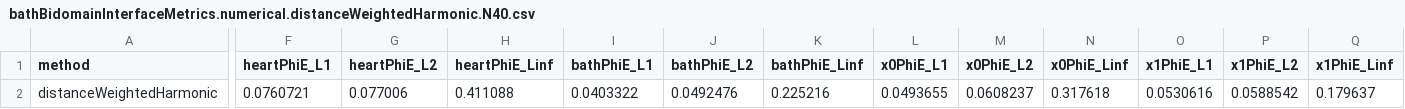
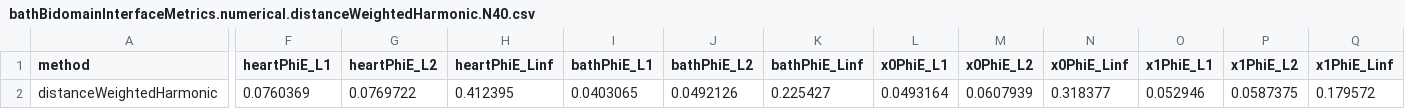
Before and after one commit to solids4foam/cardiacFoam, a CSV file: tutorials/manufacturedSolutions/bathBidomain/bathBidomainInterfaceMetrics.numerical.distanceWeightedHarmonic.N40.csv, drawn as a sheet; only a part is shown, gaps mark what is left out; the diff covers the shown part only; the diff names each change by its address in the sheet, - before the commit and + after, or states it on an @@ line.

```diff
--- a/tutorials/manufacturedSolutions/bathBidomain/bathBidomainInterfaceMetrics.numerical.distanceWeightedHarmonic.N40.csv
+++ b/tutorials/manufacturedSolutions/bathBidomain/bathBidomainInterfaceMetrics.numerical.distanceWeightedHarmonic.N40.csv
-F2 (heartPhiE_L1): 0.0760721
+F2 (heartPhiE_L1): 0.0760369
-G2 (heartPhiE_L2): 0.077006
+G2 (heartPhiE_L2): 0.0769722
-H2 (heartPhiE_Linf): 0.411088
+H2 (heartPhiE_Linf): 0.412395
-I2 (bathPhiE_L1): 0.0403322
+I2 (bathPhiE_L1): 0.0403065
-J2 (bathPhiE_L2): 0.0492476
+J2 (bathPhiE_L2): 0.0492126
-K2 (bathPhiE_Linf): 0.225216
+K2 (bathPhiE_Linf): 0.225427
-L2 (x0PhiE_L1): 0.0493655
+L2 (x0PhiE_L1): 0.0493164
-M2 (x0PhiE_L2): 0.0608237
+M2 (x0PhiE_L2): 0.0607939
-N2 (x0PhiE_Linf): 0.317618
+N2 (x0PhiE_Linf): 0.318377
-O2 (x1PhiE_L1): 0.0530616
+O2 (x1PhiE_L1): 0.052946
-P2 (x1PhiE_L2): 0.0588542
+P2 (x1PhiE_L2): 0.0587375
-Q2 (x1PhiE_Linf): 0.179637
+Q2 (x1PhiE_Linf): 0.179572
```
Also changed, not shown: 51 edited cells elsewhere in this file, applications/scripts/paperI_results/paperI_cases.tsv, tutorials/manufacturedSolutions/bathBidomain/bathBidomainInterfaceMetrics.numerical.distanceWeightedHarmonic.N10.csv, 54 other files.
